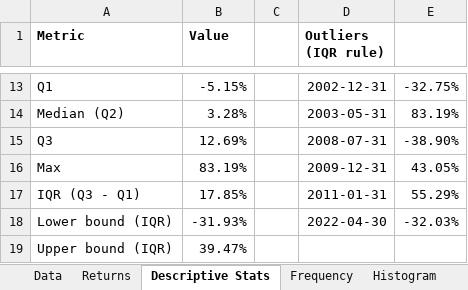
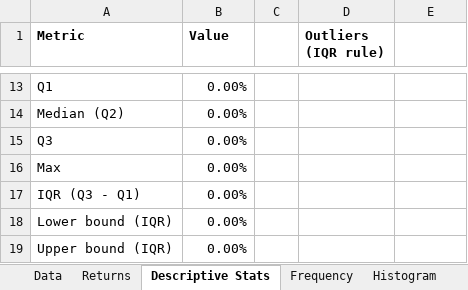
Before and after one commit to Asdf9x/Excel, an Excel workbook: reports/NVDA_Returns_Analysis.xlsx, sheet Descriptive Stats, drawn as a sheet; only a part is shown, gaps mark what is left out; values as stored, in another font and other column widths than the file's, no borders; the diff covers the shown part only; the diff names each change by its address in the sheet, - before the commit and + after, or states it on an @@ line.

```diff
--- a/reports/NVDA_Returns_Analysis.xlsx (sheet Descriptive Stats)
+++ b/reports/NVDA_Returns_Analysis.xlsx (sheet Descriptive Stats)
-B13 (Value): -5.15%
+B13 (Value): 0.00%
-D13 (Outliers (IQR rule)): 2002-12-31
+D13 (Outliers (IQR rule)): (empty)
-E13: -32.75%
+E13: (empty)
-B14 (Value): 3.28%
+B14 (Value): 0.00%
-D14 (Outliers (IQR rule)): 2003-05-31
+D14 (Outliers (IQR rule)): (empty)
-E14: 83.19%
+E14: (empty)
-B15 (Value): 12.69%
+B15 (Value): 0.00%
-D15 (Outliers (IQR rule)): 2008-07-31
+D15 (Outliers (IQR rule)): (empty)
-E15: -38.90%
+E15: (empty)
-B16 (Value): 83.19%
+B16 (Value): 0.00%
-D16 (Outliers (IQR rule)): 2009-12-31
+D16 (Outliers (IQR rule)): (empty)
-E16: 43.05%
+E16: (empty)
-B17 (Value): 17.85%
+B17 (Value): 0.00%
-D17 (Outliers (IQR rule)): 2011-01-31
+D17 (Outliers (IQR rule)): (empty)
-E17: 55.29%
+E17: (empty)
-B18 (Value): -31.93%
+B18 (Value): 0.00%
-D18 (Outliers (IQR rule)): 2022-04-30
+D18 (Outliers (IQR rule)): (empty)
-E18: -32.03%
+E18: (empty)
-B19 (Value): 39.47%
+B19 (Value): 0.00%
```
Also changed, not shown: 30 edited cells elsewhere in this sheet, sheet Frequency, sheet Summary, sheet Returns, sheet Data, formulas that keep their value, charts or pictures.
